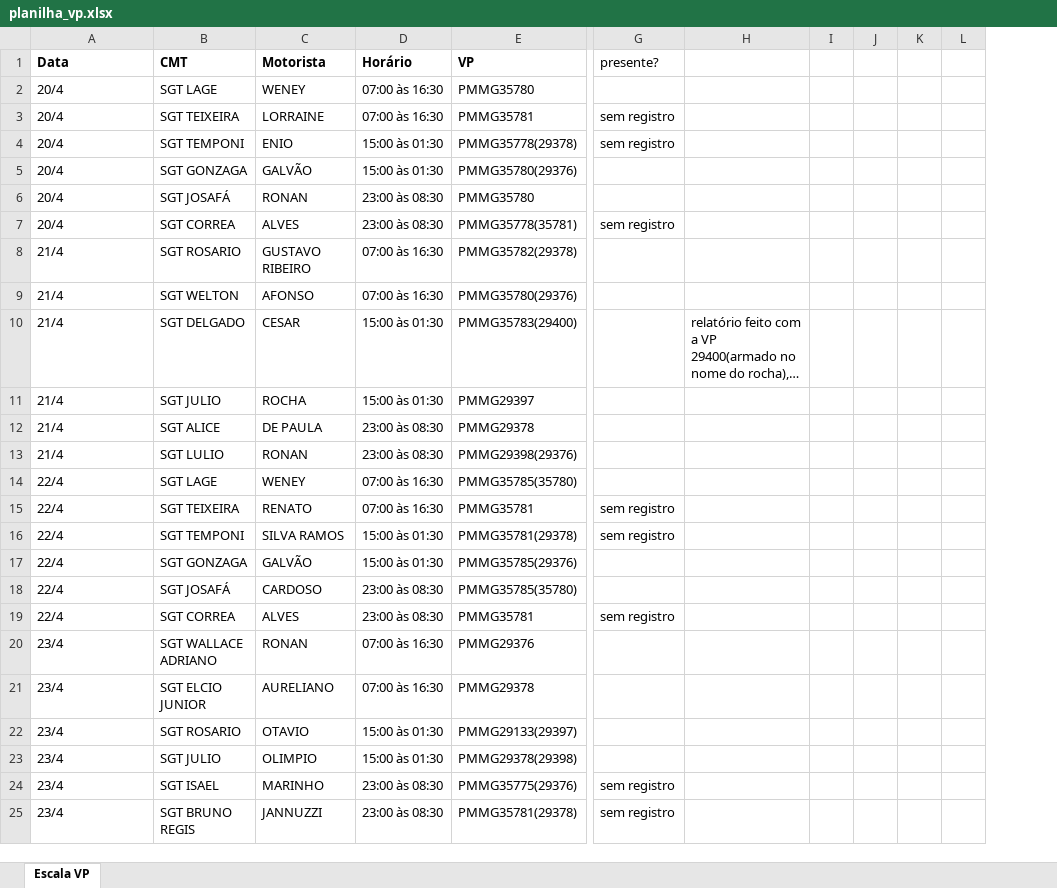
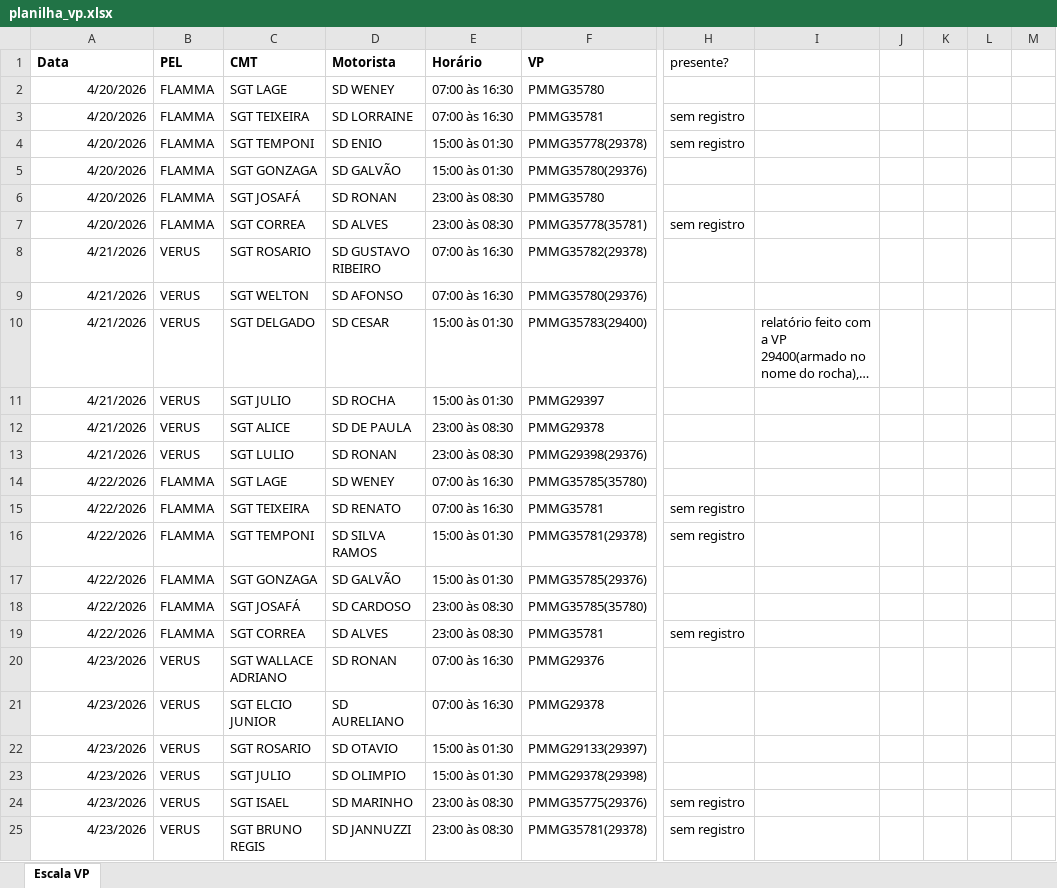
Before and after one commit to gerald-morais/vp-bepe, an Excel workbook: planilha_vp.xlsx, sheet Escala VP, drawn as a sheet; only a part is shown, gaps mark what is left out; long unchanged cells end in …; values as stored, in another font and other column widths than the file's, no borders; charts and pictures and conditional formats not drawn; removed rows and columns are numbered as before the commit, all else as after; the diff covers the shown part only; the diff names each change by its address in the sheet, - before the commit and + after, or states it on an @@ line.

```diff
--- a/planilha_vp.xlsx (sheet Escala VP)
+++ b/planilha_vp.xlsx (sheet Escala VP)
+column B (PEL), rows 2-25: FLAMMA | FLAMMA | FLAMMA | FLAMMA | FLAMMA | FLAMMA | VERUS | VERUS | VERUS | VERUS | VERUS | VERUS | FLAMMA | FLAMMA | FLAMMA | FLAMMA | FLAMMA | FLAMMA | VERUS | VERUS | VERUS | VERUS | VERUS | VERUS
-column I, empty
@@ column M unhidden, empty @@
-A2:A7 (Data): 20/4
+A2:A7 (Data): 4/20/2026
-A2:A25 alignment: left
+A2:A25 alignment: right
-D2 (Motorista): WENEY
+D2 (Motorista): SD WENEY
-D3 (Motorista): LORRAINE
+D3 (Motorista): SD LORRAINE
-D4 (Motorista): ENIO
+D4 (Motorista): SD ENIO
-D5 (Motorista): GALVÃO
+D5 (Motorista): SD GALVÃO
-D6 (Motorista): RONAN
+D6 (Motorista): SD RONAN
-D7 (Motorista): ALVES
+D7 (Motorista): SD ALVES
-A8:A13 (Data): 21/4
+A8:A13 (Data): 4/21/2026
-D8 (Motorista): GUSTAVO RIBEIRO
+D8 (Motorista): SD GUSTAVO RIBEIRO
-D9 (Motorista): AFONSO
+D9 (Motorista): SD AFONSO
-D10 (Motorista): CESAR
+D10 (Motorista): SD CESAR
-D11 (Motorista): ROCHA
+D11 (Motorista): SD ROCHA
-D12 (Motorista): DE PAULA
+D12 (Motorista): SD DE PAULA
-D13 (Motorista): RONAN
+D13 (Motorista): SD RONAN
-A14:A19 (Data): 22/4
+A14:A19 (Data): 4/22/2026
-D14 (Motorista): WENEY
+D14 (Motorista): SD WENEY
-D15 (Motorista): RENATO
+D15 (Motorista): SD RENATO
-D16 (Motorista): SILVA RAMOS
+D16 (Motorista): SD SILVA RAMOS
-D17 (Motorista): GALVÃO
+D17 (Motorista): SD GALVÃO
-D18 (Motorista): CARDOSO
+D18 (Motorista): SD CARDOSO
-D19 (Motorista): ALVES
+D19 (Motorista): SD ALVES
-A20:A25 (Data): 23/4
+A20:A25 (Data): 4/23/2026
-D20 (Motorista): RONAN
+D20 (Motorista): SD RONAN
-D21 (Motorista): AURELIANO
+D21 (Motorista): SD AURELIANO
-D22 (Motorista): OTAVIO
+D22 (Motorista): SD OTAVIO
-D23 (Motorista): OLIMPIO
+D23 (Motorista): SD OLIMPIO
-D24 (Motorista): MARINHO
+D24 (Motorista): SD MARINHO
-D25 (Motorista): JANNUZZI
+D25 (Motorista): SD JANNUZZI
```
Also changed, not shown: 148 edited cells and cell formats elsewhere in this sheet, charts or pictures, 6 other files.
